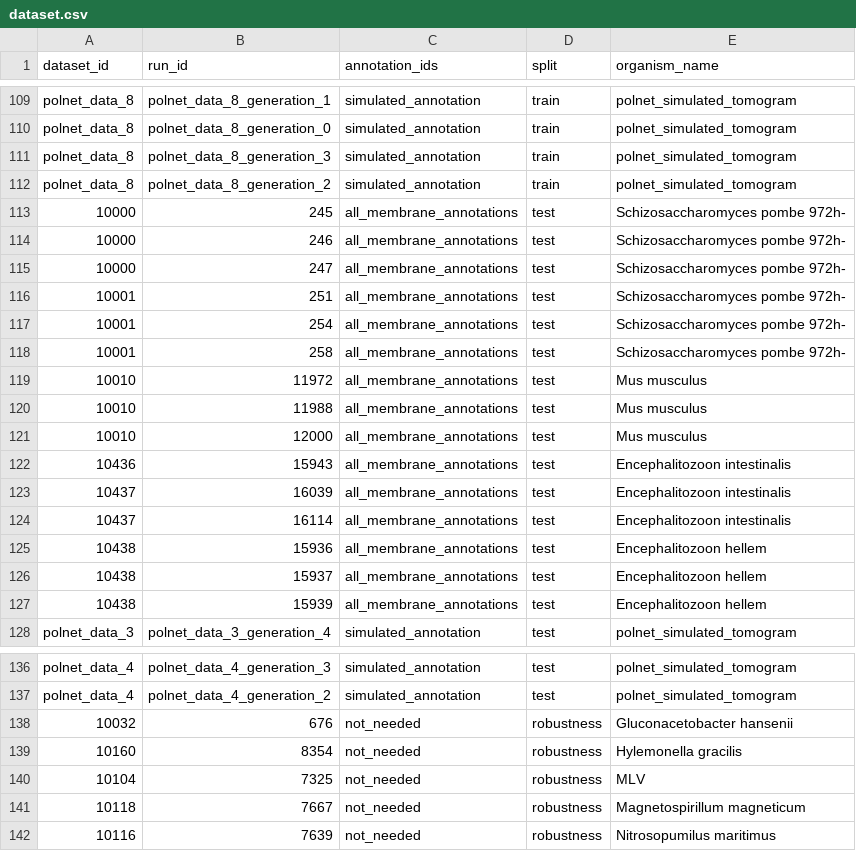
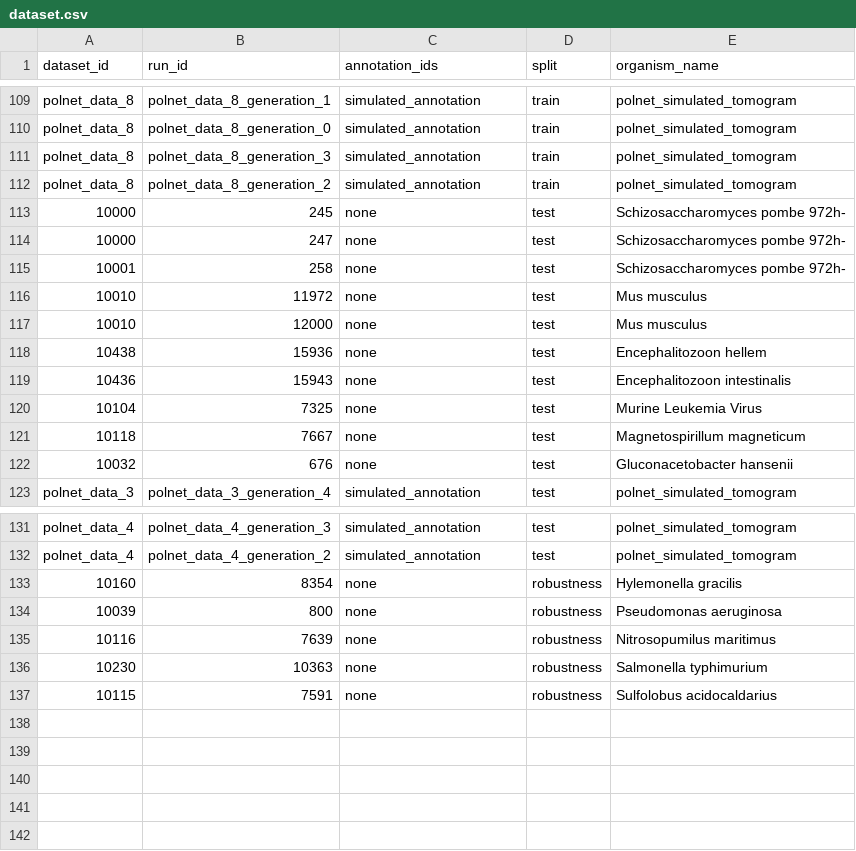
Before and after one commit to jianlin-cheng/ETSAM, a CSV file: data/dataset.csv, drawn as a sheet; only a part is shown, gaps mark what is left out.

Commit message:
etsam: v2 update
Use zero/empty mask as stage2 prompt. Update pipeline, dataset and readme.

```diff
--- a/data/dataset.csv
+++ b/data/dataset.csv
@@ -112,17 +112,12 @@ polnet_data_8,polnet_data_8_generation_3,simulated_annotation,train,polnet_simul
 polnet_data_8,polnet_data_8_generation_2,simulated_annotation,train,polnet_simulated_tomogram
-10000,245,all_membrane_annotations,test,Schizosaccharomyces pombe 972h-
-10000,246,all_membrane_annotations,test,Schizosaccharomyces pombe 972h-
-10000,247,all_membrane_annotations,test,Schizosaccharomyces pombe 972h-
-10001,251,all_membrane_annotations,test,Schizosaccharomyces pombe 972h-
-10001,254,all_membrane_annotations,test,Schizosaccharomyces pombe 972h-
-10001,258,all_membrane_annotations,test,Schizosaccharomyces pombe 972h-
-10010,11972,all_membrane_annotations,test,Mus musculus
-10010,11988,all_membrane_annotations,test,Mus musculus
-10010,12000,all_membrane_annotations,test,Mus musculus
-10436,15943,all_membrane_annotations,test,Encephalitozoon intestinalis
-10437,16039,all_membrane_annotations,test,Encephalitozoon intestinalis
-10437,16114,all_membrane_annotations,test,Encephalitozoon intestinalis
-10438,15936,all_membrane_annotations,test,Encephalitozoon hellem
-10438,15937,all_membrane_annotations,test,Encephalitozoon hellem
-10438,15939,all_membrane_annotations,test,Encephalitozoon hellem
+10000,245,none,test,Schizosaccharomyces pombe 972h-
+10000,247,none,test,Schizosaccharomyces pombe 972h-
+10001,258,none,test,Schizosaccharomyces pombe 972h-
+10010,11972,none,test,Mus musculus
+10010,12000,none,test,Mus musculus
+10438,15936,none,test,Encephalitozoon hellem
+10436,15943,none,test,Encephalitozoon intestinalis
+10104,7325,none,test,Murine Leukemia Virus
+10118,7667,none,test,Magnetospirillum magneticum
+10032,676,none,test,Gluconacetobacter hansenii
 polnet_data_3,polnet_data_3_generation_4,simulated_annotation,test,polnet_simulated_tomogram
@@ -137,6 +132,6 @@ polnet_data_4,polnet_data_4_generation_3,simulated_annotation,test,polnet_simula
 polnet_data_4,polnet_data_4_generation_2,simulated_annotation,test,polnet_simulated_tomogram
-10032,676,not_needed,robustness,Gluconacetobacter hansenii
-10160,8354,not_needed,robustness,Hylemonella gracilis
-10104,7325,not_needed,robustness,MLV
-10118,7667,not_needed,robustness,Magnetospirillum magneticum
-10116,7639,not_needed,robustness,Nitrosopumilus maritimus
+10160,8354,none,robustness,Hylemonella gracilis
+10039,800,none,robustness,Pseudomonas aeruginosa
+10116,7639,none,robustness,Nitrosopumilus maritimus
+10230,10363,none,robustness,Salmonella typhimurium
+10115,7591,none,robustness,Sulfolobus acidocaldarius
```
Also changed, not shown: data/testset.csv, 5 other files.
